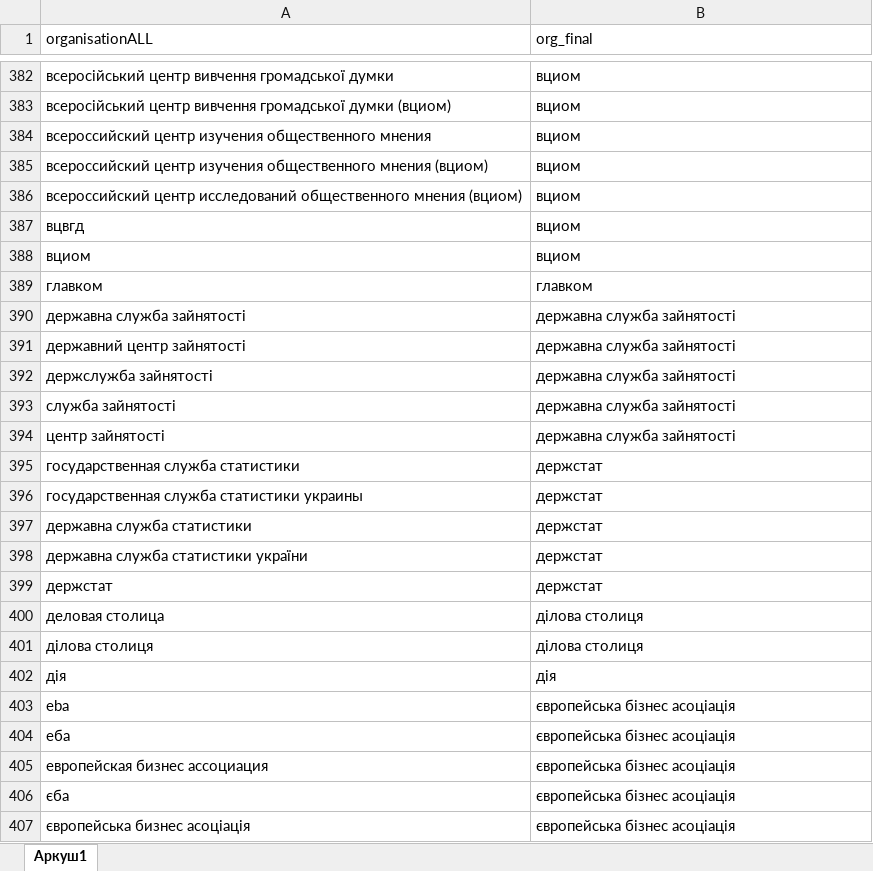
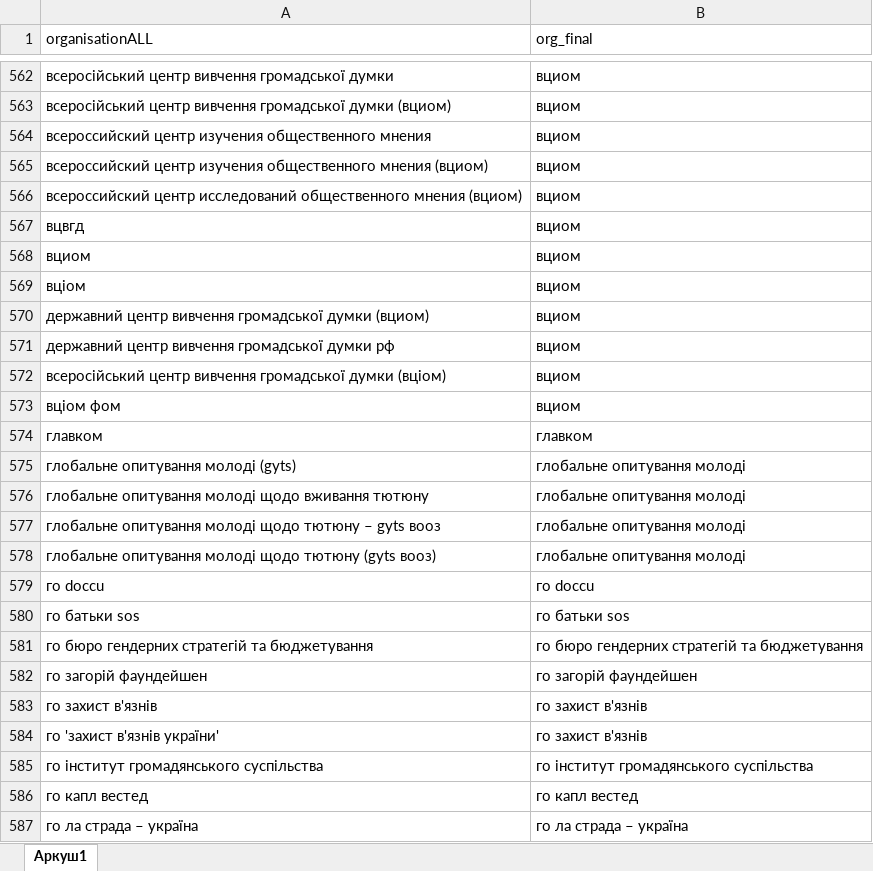
Before and after one commit to KSE-Sociological-Center/Media-monitoring, an Excel workbook: annex/Словник.xlsx, sheet Аркуш1, drawn as a sheet; only a part is shown, gaps mark what is left out; the shorter side is filled out with more unchanged rows; values as stored, in another font and other column widths than the file's, no borders; the diff covers the shown part only; the diff names each change by its address in the sheet, - before the commit and + after, or states it on an @@ line.

Commit message:
Add 2026 Q3 script and update Словник

```diff
--- a/annex/Словник.xlsx (sheet Аркуш1)
+++ b/annex/Словник.xlsx (sheet Аркуш1)
+row 569: вціом | вциом
+row 570: державний центр вивчення громадської думки (вциом) | вциом
+row 571: державний центр вивчення громадської думки рф | вциом
+row 572: всеросійський центр вивчення громадської думки (вціом) | вциом
+row 573: вціом фом | вциом
+row 575: глобальне опитування молоді (gyts) | глобальне опитування молоді
+row 576: глобальне опитування молоді щодо вживання тютюну | глобальне опитування молоді
+row 577: глобальне опитування молоді щодо тютюну – gyts вооз | глобальне опитування молоді
+row 578: глобальне опитування молоді щодо тютюну (gyts вооз) | глобальне опитування молоді
+row 579: го doccu | го doccu
+row 580: го батьки sos | го батьки sos
+row 581: го бюро гендерних стратегій та бюджетування | го бюро гендерних стратегій та бюджетування
+row 582: го загорій фаундейшен | го загорій фаундейшен
+row 583: го захист в'язнів | го захист в'язнів
+row 584: го 'захист в'язнів україни' | го захист в'язнів
+row 585: го інститут громадянського суспільства | го інститут громадянського суспільства
+row 586: го капл вестед | го капл вестед
+row 587: го ла страда – україна | го ла страда – україна
```
Also changed, not shown: 311 added rows, 3 removed rows and 2 edited cells elsewhere in this sheet, 1 other file.
